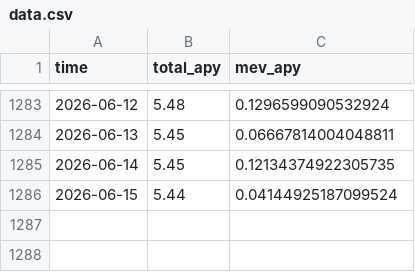
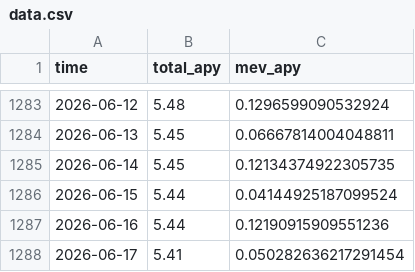
Before and after one commit to mael-bomane/warehouse, a CSV file: lst/jito/data.csv, drawn as a sheet; only a part is shown, gaps mark what is left out; the diff names each change by its address in the sheet, - before the commit and + after, or states it on an @@ line.

```diff
--- a/lst/jito/data.csv
+++ b/lst/jito/data.csv
+row 1287: 2026-06-16 | 5.44 | 0.12190915909551236
+row 1288: 2026-06-17 | 5.41 | 0.050282636217291454
```
